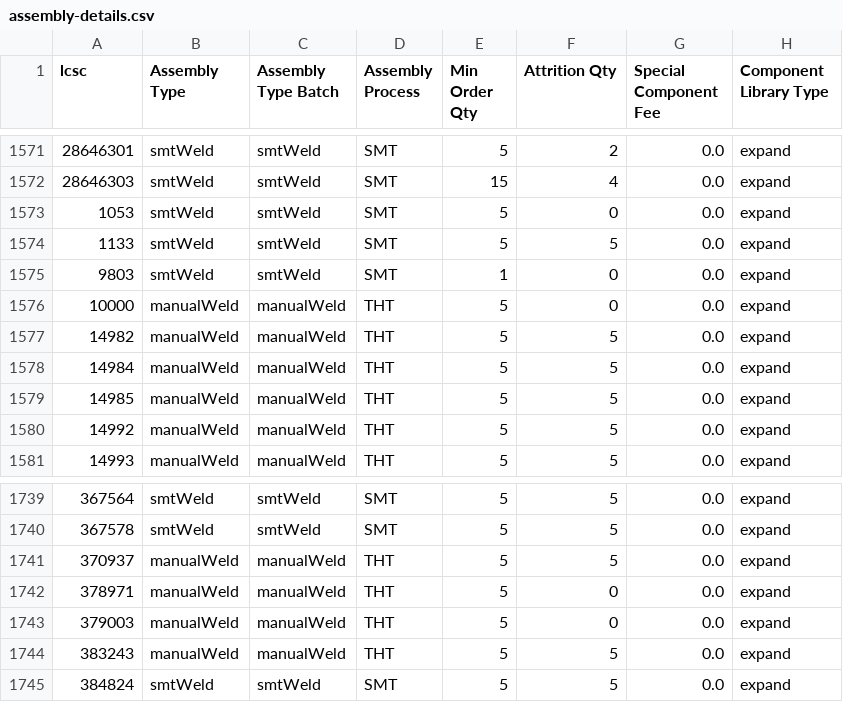
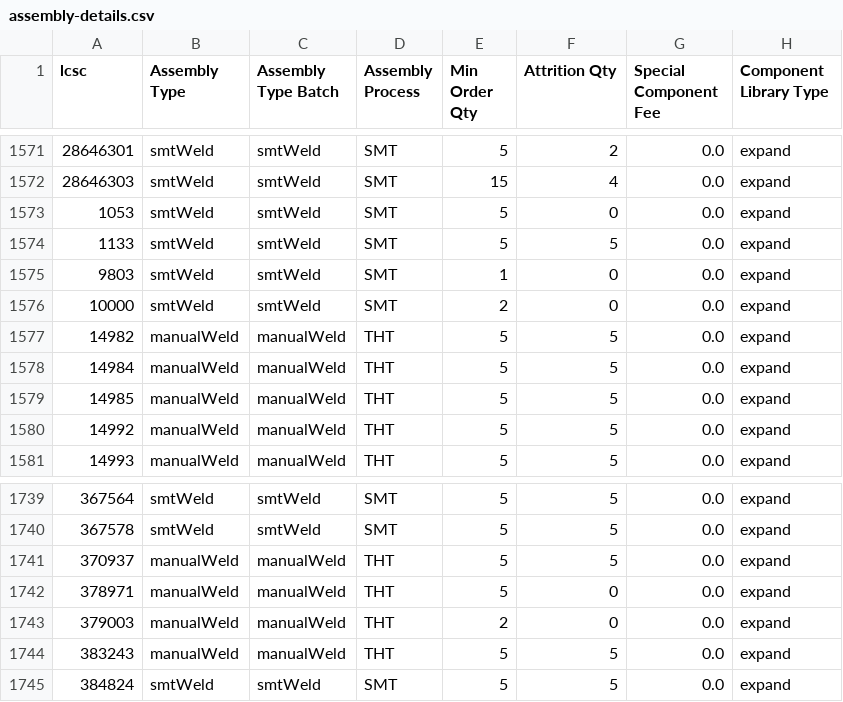
Before and after one commit to CDFER/jlcpcb-parts-database, a CSV file: scraped/assembly-details.csv, drawn as a sheet; only a part is shown, gaps mark what is left out.

```diff
--- a/scraped/assembly-details.csv
+++ b/scraped/assembly-details.csv
@@ -1575,3 +1575,3 @@ lcsc,Assembly Type,Assembly Type Batch,Assembly Process,Min Order Qty,Attrition
 9803,smtWeld,smtWeld,SMT,1,0,0.0,expand
-10000,manualWeld,manualWeld,THT,5,0,0.0,expand
+10000,smtWeld,smtWeld,SMT,2,0,0.0,expand
 14982,manualWeld,manualWeld,THT,5,5,0.0,expand
@@ -1742,3 +1742,3 @@ lcsc,Assembly Type,Assembly Type Batch,Assembly Process,Min Order Qty,Attrition
 378971,manualWeld,manualWeld,THT,5,0,0.0,expand
-379003,manualWeld,manualWeld,THT,5,0,0.0,expand
+379003,manualWeld,manualWeld,THT,2,0,0.0,expand
 383243,manualWeld,manualWeld,THT,5,5,0.0,expand
```
Also changed, not shown: scraped/ComponentList.csv.
